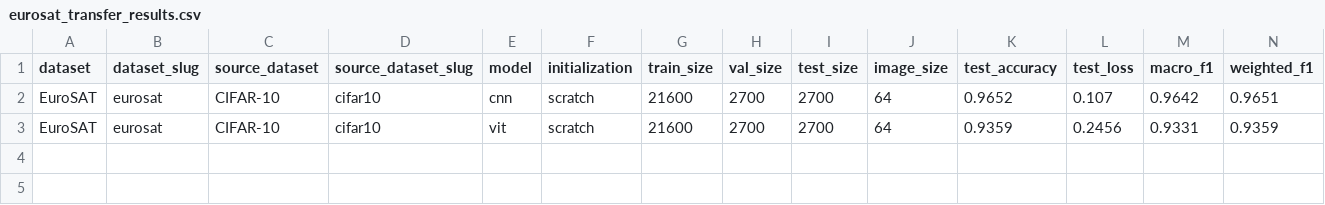
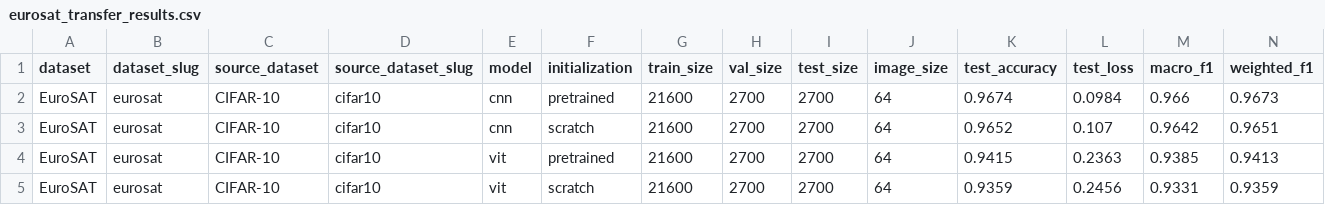
Before and after one commit to richardcheam/cnn-vit, a CSV file: outputs/eurosat_transfer/eurosat_transfer_results.csv, drawn as a sheet; only a part is shown; rows hold the shown columns only; the diff names each change by its address in the sheet, - before the commit and + after, or states it on an @@ line.

```diff
--- a/outputs/eurosat_transfer/eurosat_transfer_results.csv
+++ b/outputs/eurosat_transfer/eurosat_transfer_results.csv
+row 2: EuroSAT | eurosat | CIFAR-10 | cifar10 | cnn | pretrained | 21600 | 2700 | 2700 | 64 | 0.9674 | 0.0984 | 0.966 | 0.9673
+row 4: EuroSAT | eurosat | CIFAR-10 | cifar10 | vit | pretrained | 21600 | 2700 | 2700 | 64 | 0.9415 | 0.2363 | 0.9385 | 0.9413
```
Also changed, not shown: 13 other files.
